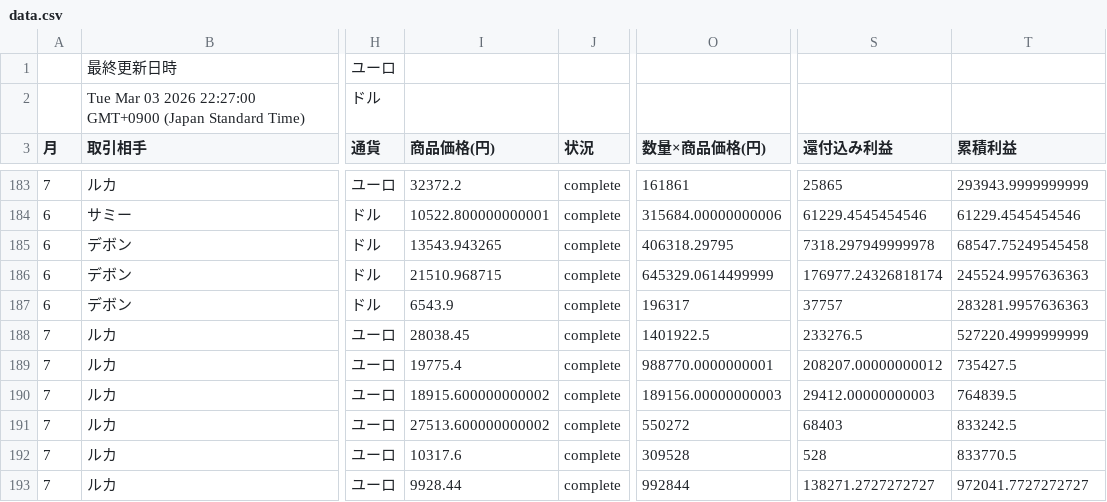
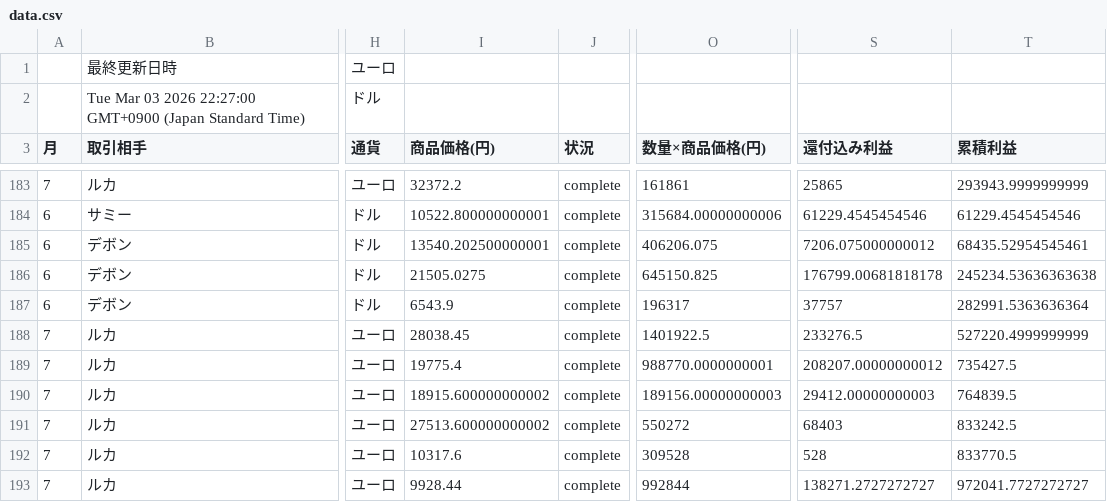
Before and after one commit to 07-hajime-tokyo/csv-data-site, a CSV file: data.csv, drawn as a sheet; only a part is shown, gaps mark what is left out; the diff names each change by its address in the sheet, - before the commit and + after, or states it on an @@ line.

Commit message:
Update CSV backup

```diff
--- a/data.csv
+++ b/data.csv
-I185 (商品価格(円)): 13543.943265
+I185 (商品価格(円)): 13540.202500000001
-O185 (数量×商品価格(円)): 406318.29795
+O185 (数量×商品価格(円)): 406206.075
-S185 (還付込み利益): 7318.297949999978
+S185 (還付込み利益): 7206.075000000012
-T185 (累積利益): 68547.75249545458
+T185 (累積利益): 68435.52954545461
-I186 (商品価格(円)): 21510.968715
+I186 (商品価格(円)): 21505.0275
-O186 (数量×商品価格(円)): 645329.0614499999
+O186 (数量×商品価格(円)): 645150.825
-S186 (還付込み利益): 176977.24326818174
+S186 (還付込み利益): 176799.00681818178
-T186 (累積利益): 245524.9957636363
+T186 (累積利益): 245234.53636363638
-T187 (累積利益): 283281.9957636363
+T187 (累積利益): 282991.5363636364
```
